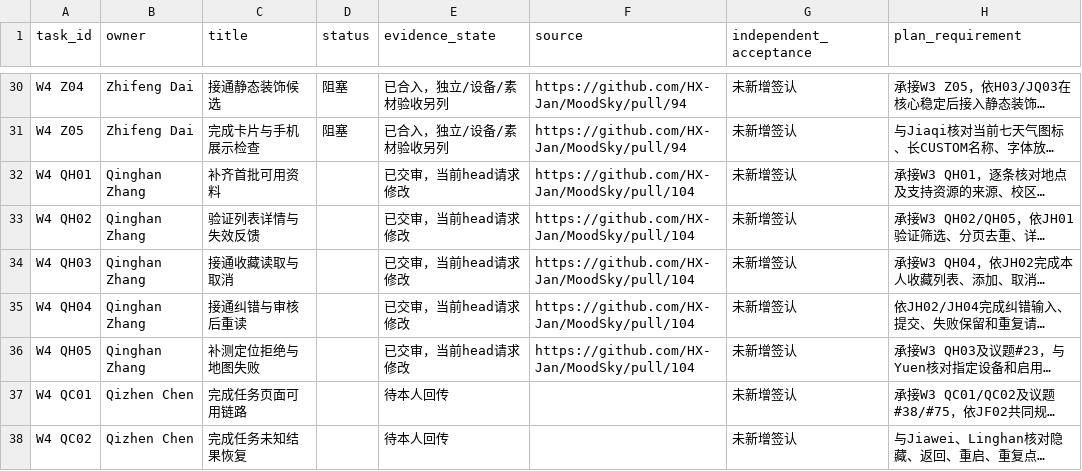
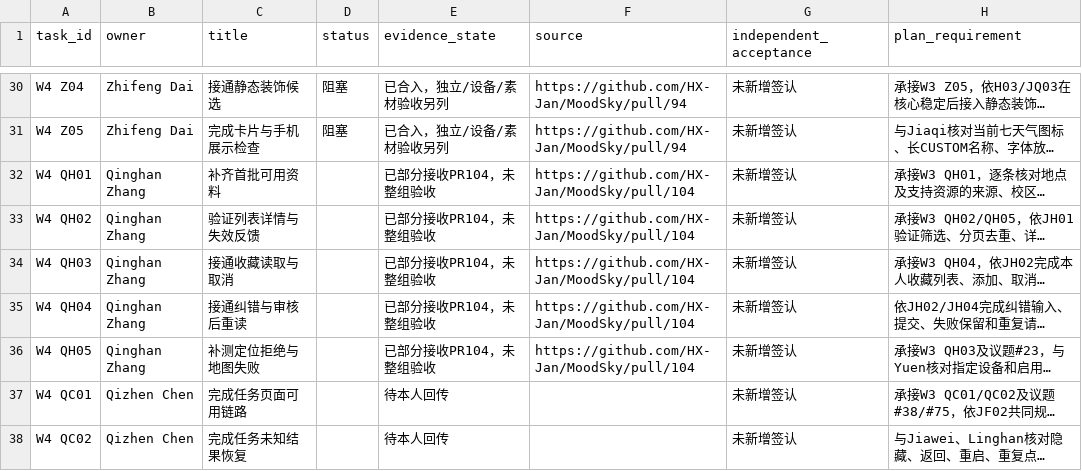
Before and after one commit to HX-Jan/MoodSky, a CSV file: docs/week4/tasks.csv, drawn as a sheet; only a part is shown, gaps mark what is left out; long unchanged cells end in …; the diff names each change by its address in the sheet, - before the commit and + after, or states it on an @@ line.

```diff
--- a/docs/week4/tasks.csv
+++ b/docs/week4/tasks.csv
-E32:E36 (evidence_state): 已交审，当前head请求修改
+E32:E36 (evidence_state): 已部分接收PR104，未整组验收
```
Also changed, not shown: 29 other files.
